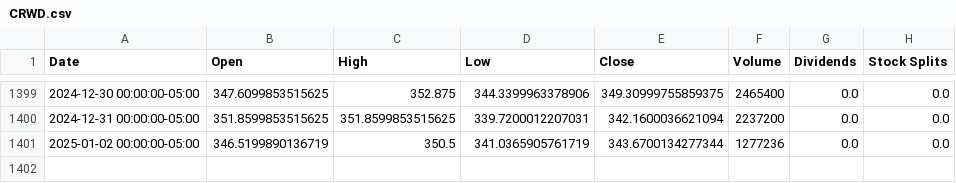
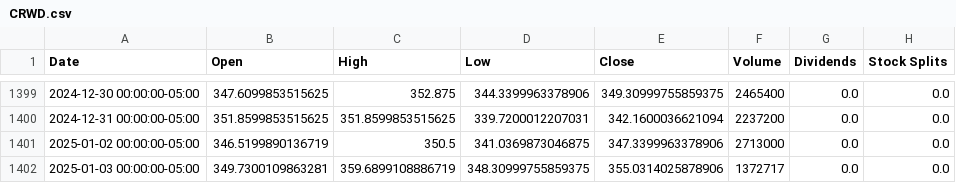
Before and after one commit to sebst/thatus-wi-2024-stocks, a CSV file: data/CRWD.csv, drawn as a sheet; only a part is shown, gaps mark what is left out.

Commit message:
Update stock data

```diff
--- a/data/CRWD.csv
+++ b/data/CRWD.csv
@@ -1400,2 +1400,3 @@ Date,Open,High,Low,Close,Volume,Dividends,Stock Splits
 2024-12-31 00:00:00-05:00,351.8599853515625,351.8599853515625,339.7200012207031,342.1600036621094,2237200,0.0,0.0
-2025-01-02 00:00:00-05:00,346.5199890136719,350.5,341.0365905761719,343.6700134277344,1277236,0.0,0.0
+2025-01-02 00:00:00-05:00,346.5199890136719,350.5,341.0369873046875,347.3399963378906,2713000,0.0,0.0
+2025-01-03 00:00:00-05:00,349.7300109863281,359.6899108886719,348.30999755859375,355.0314025878906,1372717,0.0,0.0
```
Also changed, not shown: 5 other files.
